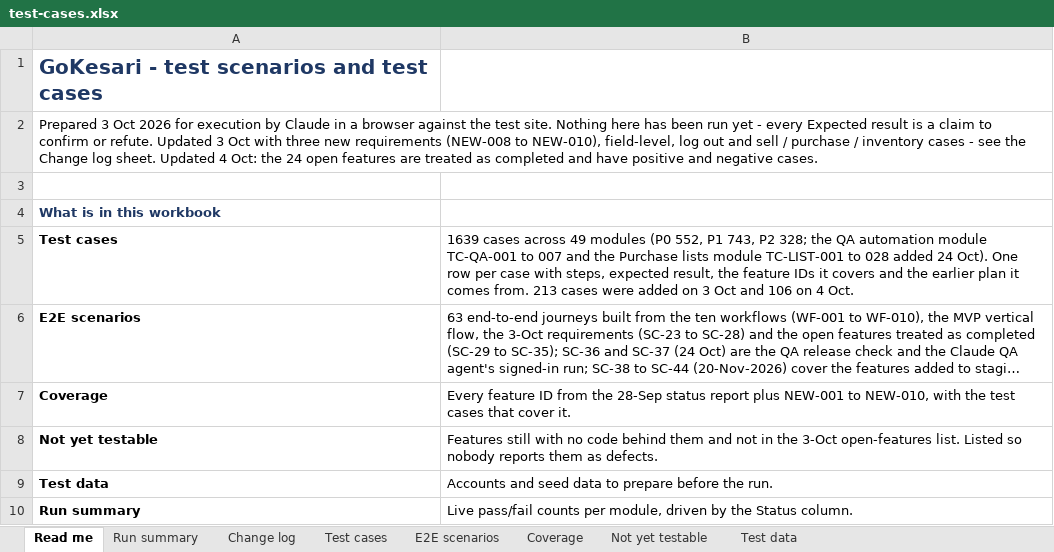
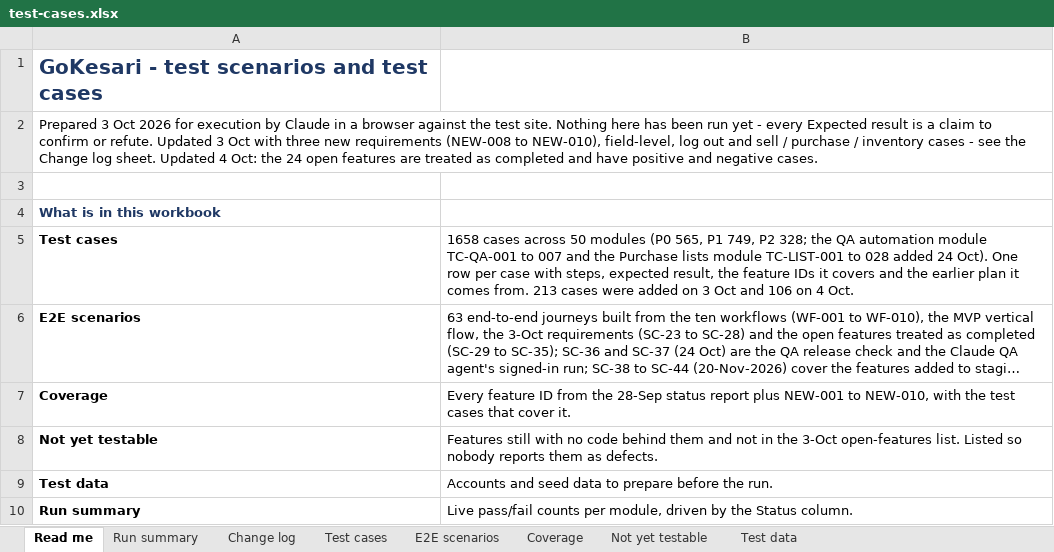
Before and after one commit to sanjaymorankar-debug/GoKesari, an Excel workbook: test-cases.xlsx, sheet Read me, drawn as a sheet; only a part is shown; long unchanged cells end in …; values as stored, in another font and other column widths than the file's, no borders; the diff names each change by its address in the sheet, - before the commit and + after, or states it on an @@ line.

```diff
--- a/test-cases.xlsx (sheet Read me)
+++ b/test-cases.xlsx (sheet Read me)
-B5: 1639 cases across 49 modules (P0 552, P1 743, P2 328;…
+B5: 1658 cases across 50 modules (P0 565, P1 749, P2 328;…
```
Also changed, not shown: sheet Run summary, sheet Test cases, sheet Coverage, sheet Change log, 3 other files.
